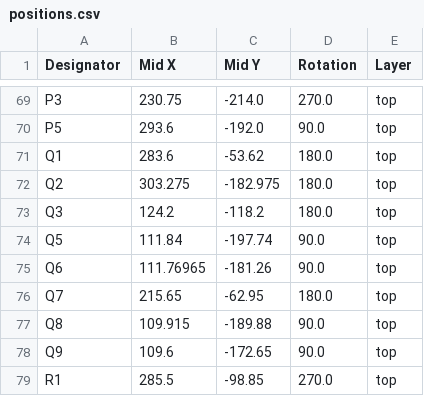
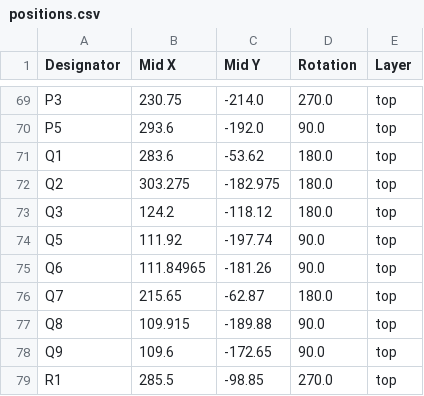
Before and after one commit to clemarfolly/Microdigital-TK2000, a CSV file: EsquemaKiCad/TK2000/production/positions.csv, drawn as a sheet; only a part is shown, gaps mark what is left out.

```diff
--- a/EsquemaKiCad/TK2000/production/positions.csv
+++ b/EsquemaKiCad/TK2000/production/positions.csv
@@ -72,6 +72,6 @@ Q1,283.6,-53.62,180.0,top
 Q2,303.275,-182.975,180.0,top
-Q3,124.2,-118.2,180.0,top
-Q5,111.84,-197.74,90.0,top
-Q6,111.76965,-181.26,90.0,top
-Q7,215.65,-62.95,180.0,top
+Q3,124.2,-118.12,180.0,top
+Q5,111.92,-197.74,90.0,top
+Q6,111.84965,-181.26,90.0,top
+Q7,215.65,-62.87,180.0,top
 Q8,109.915,-189.88,90.0,top
```
Also changed, not shown: EsquemaKiCad/TK2000/production/designators.csv, 27 other files.
